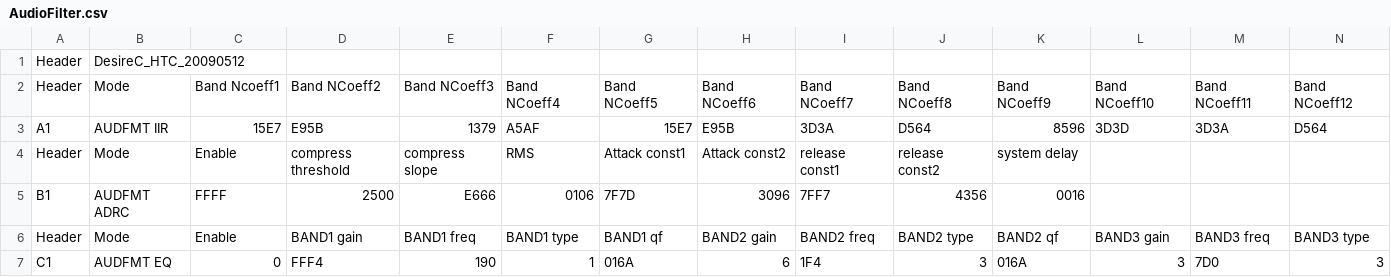
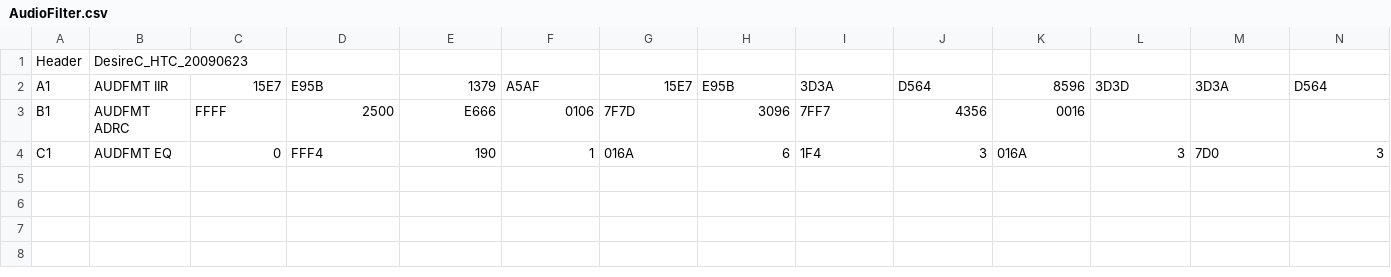
Before and after one commit to pfchrono/vendor_htc_desirec, a CSV file: etc/AudioFilter.csv, drawn as a sheet; only a part is shown; rows hold the shown columns only; the diff names each change by its address in the sheet, - before the commit and + after, or states it on an @@ line.

```diff
--- a/etc/AudioFilter.csv
+++ b/etc/AudioFilter.csv
-B1: DesireC_HTC_20090512
+B1: DesireC_HTC_20090623
-row 2: Header | Mode | Band Ncoeff1 | Band NCoeff2 | Band NCoeff3 | Band NCoeff4 | Band NCoeff5 | Band NCoeff6 | Band NCoeff7 | Band NCoeff8 | Band NCoeff9 | Band NCoeff10 | Band NCoeff11 | Band NCoeff12
-row 4: Header | Mode | Enable | compress threshold | compress slope | RMS | Attack const1 | Attack const2 | release const1 | release const2 | system delay
-row 6: Header | Mode | Enable | BAND1 gain | BAND1 freq | BAND1 type | BAND1 qf | BAND2 gain | BAND2 freq | BAND2 type | BAND2 qf | BAND3 gain | BAND3 freq | BAND3 type
```
Also changed, not shown: etc/AudioPara4.csv, etc/AudioPreProcess.csv.
